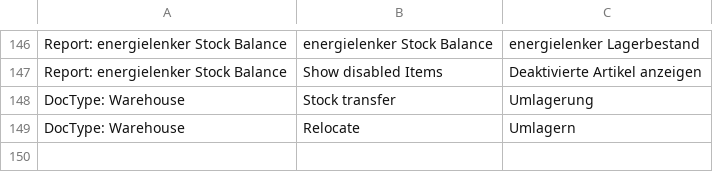
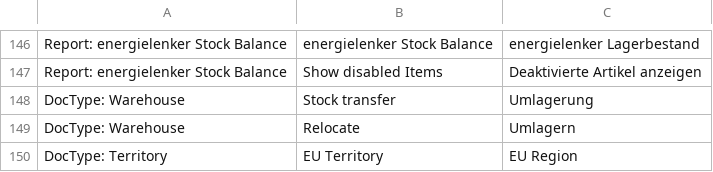
Before and after one commit to libracore/energielenker, a CSV file: energielenker/translations/de.csv, drawn as a sheet; only a part is shown, gaps mark what is left out.

Commit message:
translation

```diff
--- a/energielenker/translations/de.csv
+++ b/energielenker/translations/de.csv
@@ -149 +149,2 @@ DocType: Warehouse,Stock transfer,Umlagerung
 DocType: Warehouse,Relocate,Umlagern
+DocType: Territory,EU Territory,EU Region
```
